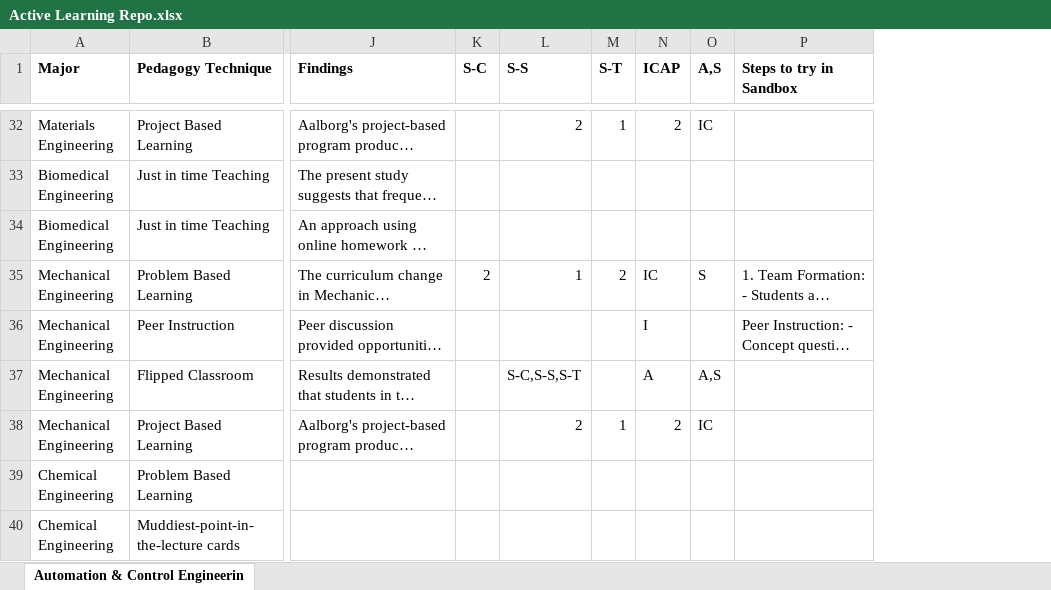
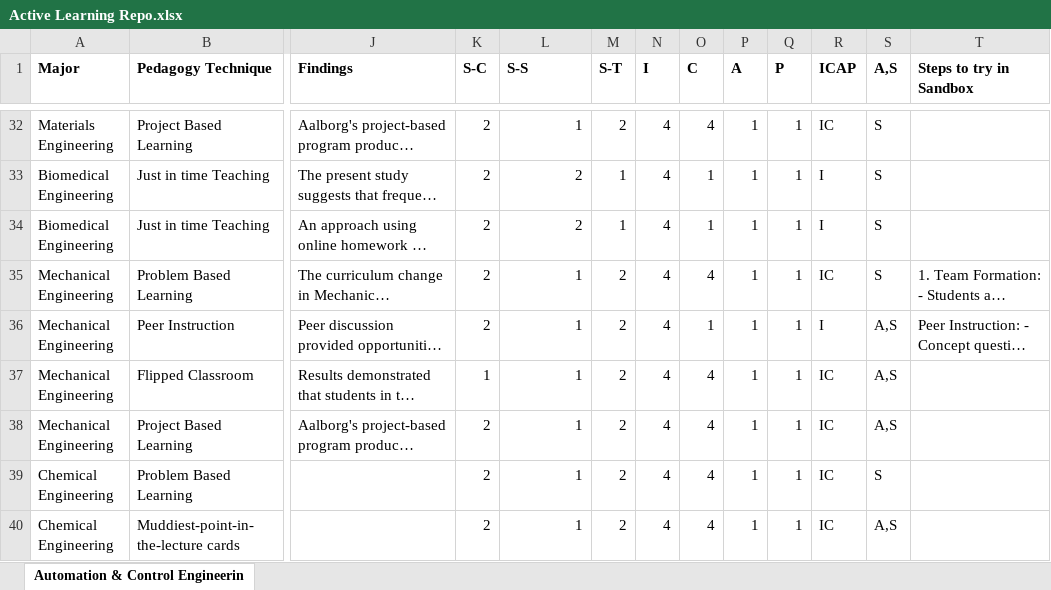
Before and after one commit to suhanis16/TeachBox, an Excel workbook: Active Learning Repo.xlsx, sheet Automation & Control Engineerin, drawn as a sheet; only a part is shown, gaps mark what is left out; long unchanged cells end in …; values as stored, in another font and other column widths than the file's, no borders; addresses are those after the commit; the diff covers the shown part only; the diff names each change by its address in the sheet, - before the commit and + after, or states it on an @@ line.

Commit message:
updated data for ICAP analysis

```diff
--- a/Active Learning Repo.xlsx (sheet Automation & Control Engineerin)
+++ b/Active Learning Repo.xlsx (sheet Automation & Control Engineerin)
+column N (I), rows 32-40: all 4
+column O (C), rows 32-40: 4 | 1 | 1 | 4 | 1 | 4 | 4 | 4 | 4
+column P (A), rows 32-40: all 1
+column Q (P), rows 32-40: all 1
-K32:K34 (S-C): (empty)
+K32:K34 (S-C): 2
-L32 (S-S): 2
+L32 (S-S): 1
-M32 (S-T): 1
+M32 (S-T): 2
-R32 (ICAP): 2
+R32 (ICAP): IC
-S32 (A,S): IC
+S32 (A,S): S
-L33:L34 (S-S): (empty)
+L33:L34 (S-S): 2
-M33:M34 (S-T): (empty)
+M33:M34 (S-T): 1
-R33:R34 (ICAP): (empty)
+R33:R34 (ICAP): I
-S33:S34 (A,S): (empty)
+S33:S34 (A,S): S
-K36 (S-C): (empty)
+K36 (S-C): 2
-L36 (S-S): (empty)
+L36 (S-S): 1
-M36:M37 (S-T): (empty)
+M36:M37 (S-T): 2
-S36 (A,S): (empty)
+S36 (A,S): A,S
-K37 (S-C): (empty)
+K37 (S-C): 1
-L37 (S-S): S-C,S-S,S-T
+L37 (S-S): 1
-R37 (ICAP): A
+R37 (ICAP): IC
-K38:K40 (S-C): (empty)
+K38:K40 (S-C): 2
-L38 (S-S): 2
+L38 (S-S): 1
-M38 (S-T): 1
+M38 (S-T): 2
-R38 (ICAP): 2
+R38 (ICAP): IC
-S38 (A,S): IC
+S38 (A,S): A,S
-L39:L40 (S-S): (empty)
+L39:L40 (S-S): 1
-M39:M40 (S-T): (empty)
+M39:M40 (S-T): 2
-R39:R40 (ICAP): (empty)
+R39:R40 (ICAP): IC
-S39 (A,S): (empty)
+S39 (A,S): S
-S40 (A,S): (empty)
+S40 (A,S): A,S
```
Also changed, not shown: 118 edited cells elsewhere in this sheet.
